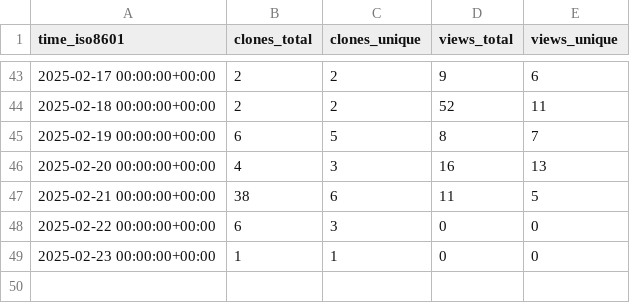
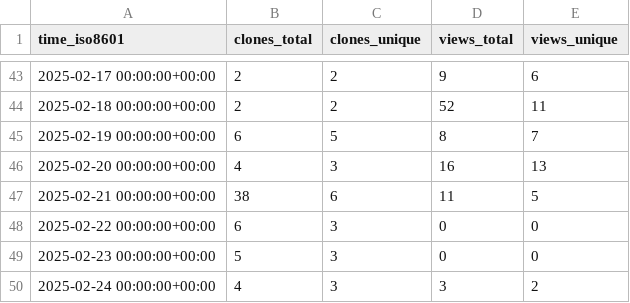
Before and after one commit to aria-ml/dataeval, a CSV file: aria-ml/dataeval/ghrs-data/views_clones_aggregate.csv, drawn as a sheet; only a part is shown, gaps mark what is left out.

```diff
--- a/aria-ml/dataeval/ghrs-data/views_clones_aggregate.csv
+++ b/aria-ml/dataeval/ghrs-data/views_clones_aggregate.csv
@@ -48,2 +48,3 @@ time_iso8601,clones_total,clones_unique,views_total,views_unique
 2025-02-22 00:00:00+00:00,6,3,0,0
-2025-02-23 00:00:00+00:00,1,1,0,0
+2025-02-23 00:00:00+00:00,5,3,0,0
+2025-02-24 00:00:00+00:00,4,3,3,2
```
Also changed, not shown: 1 other file.
